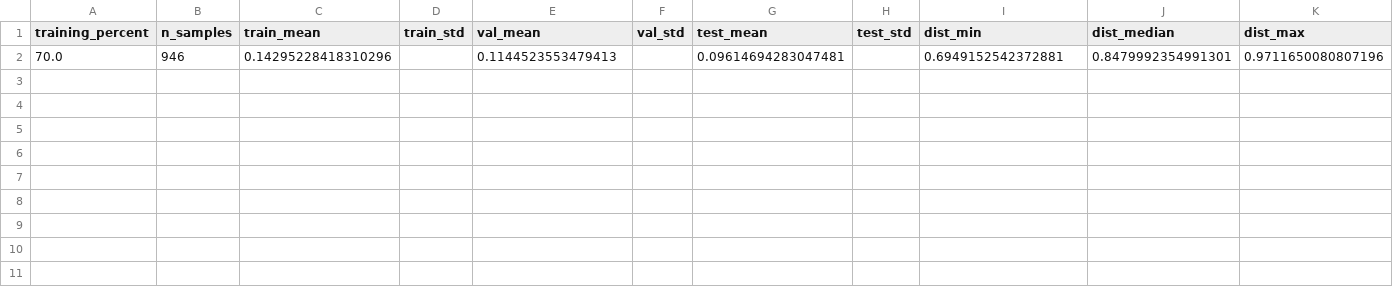
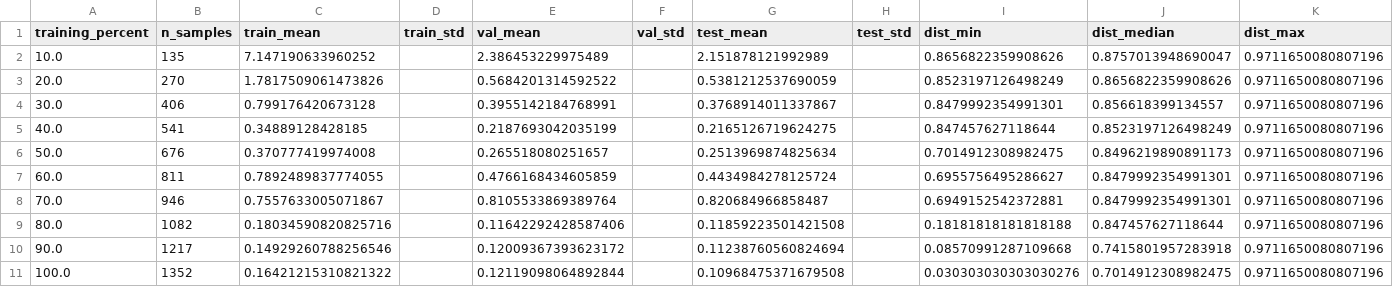
Before and after one commit to CosmiQuantum/ML_qubit_design, a CSV file: experiments/model_predict_qubit_TransmonCross_Hamiltonian_params/data_amount_sweep_corner_far_to_near_retrained_surrogate_seed3_summary.csv, drawn as a sheet.

```diff
--- a/experiments/model_predict_qubit_TransmonCross_Hamiltonian_params/data_amount_sweep_corner_far_to_near_retrained_surrogate_seed3_summary.csv
+++ b/experiments/model_predict_qubit_TransmonCross_Hamiltonian_params/data_amount_sweep_corner_far_to_near_retrained_surrogate_seed3_summary.csv
@@ -1,2 +1,11 @@
 training_percent,n_samples,train_mean,train_std,val_mean,val_std,test_mean,test_std,dist_min,dist_median,dist_max
-70.0,946,0.14295228418310296,,0.1144523553479413,,0.09614694283047481,,0.6949152542372881,0.8479992354991301,0.9711650080807196
+10.0,135,7.147190633960252,,2.386453229975489,,2.151878121992989,,0.8656822359908626,0.8757013948690047,0.9711650080807196
+20.0,270,1.7817509061473826,,0.5684201314592522,,0.5381212537690059,,0.8523197126498249,0.8656822359908626,0.9711650080807196
+30.0,406,0.799176420673128,,0.3955142184768991,,0.3768914011337867,,0.8479992354991301,0.856618399134557,0.9711650080807196
+40.0,541,0.34889128428185,,0.2187693042035199,,0.2165126719624275,,0.847457627118644,0.8523197126498249,0.9711650080807196
+50.0,676,0.370777419974008,,0.265518080251657,,0.2513969874825634,,0.7014912308982475,0.8496219890891173,0.9711650080807196
+60.0,811,0.7892489837774055,,0.4766168434605859,,0.4434984278125724,,0.6955756495286627,0.8479992354991301,0.9711650080807196
+70.0,946,0.7557633005071867,,0.8105533869389764,,0.820684966858487,,0.6949152542372881,0.8479992354991301,0.9711650080807196
+80.0,1082,0.18034590820825716,,0.11642292428587406,,0.11859223501421508,,0.18181818181818188,0.847457627118644,0.9711650080807196
+90.0,1217,0.14929260788256546,,0.12009367393623172,,0.11238760560824694,,0.08570991287109668,0.7415801957283918,0.9711650080807196
+100.0,1352,0.16421215310821322,,0.12119098064892844,,0.10968475371679508,,0.030303030303030276,0.7014912308982475,0.9711650080807196
```
Also changed, not shown: experiments/model_predict_qubit_TransmonCross_Hamiltonian_params/results/validation/data_amount_sweep_heldout_corner_ansys/heldout_corner_test_ansys_input_all_fractions_seed1.csv, experiments/model_predict_qubit_TransmonCross_Hamiltonian_params/results/validation/data_amount_sweep_heldout_corner_ansys/heldout_corner_test_predictions_all_fractions_seed1.csv, 7 other files.
